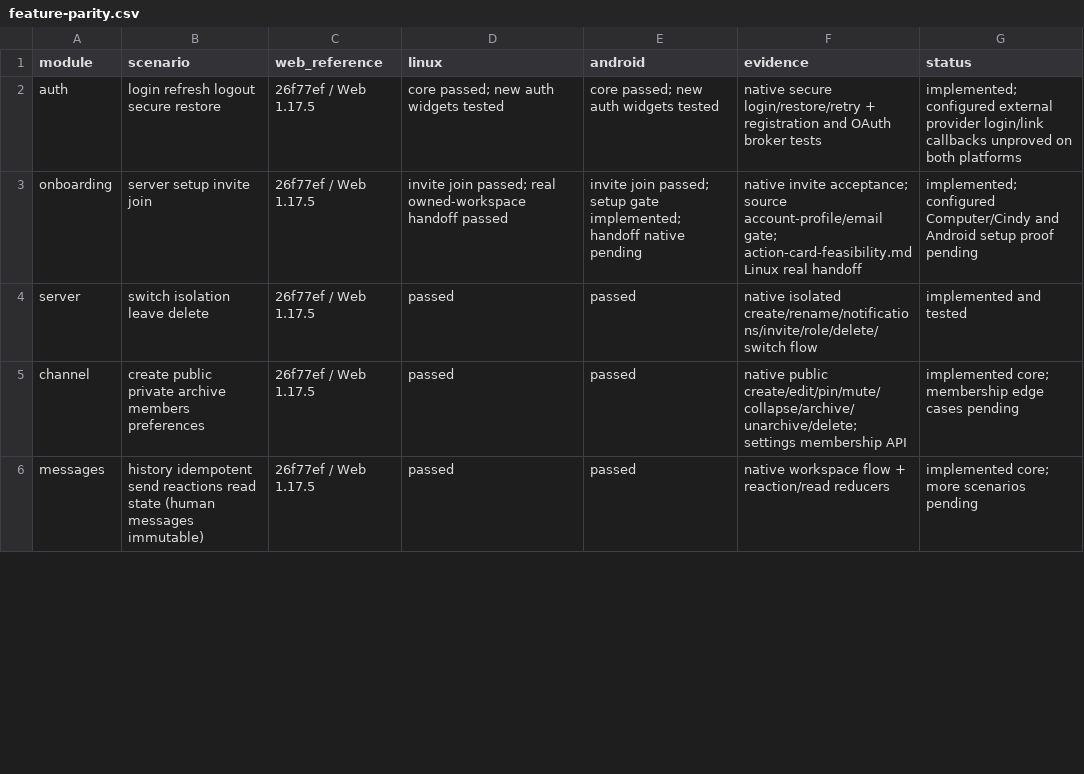
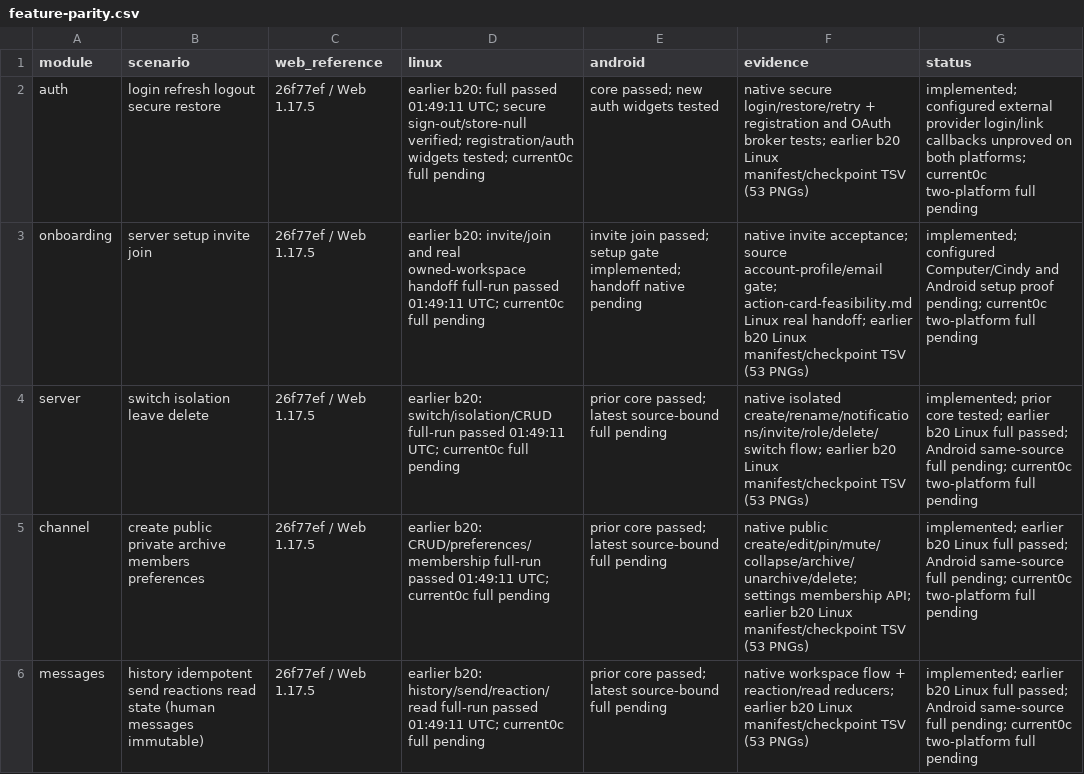
Before and after one commit to kevinzhow/raft-flutter, a CSV file: docs/feature-parity.csv, drawn as a sheet; only a part is shown; the diff covers the shown part only.

Commit message:
feat: add synchronized thread previews and verified native delivery
Fix mobile chat scope reuse, confirm rendered message focus, and use Android MediaCodec playback. Add source-bound native evidence and relocatable delivery checks. Engineering: 353 Dart tests, 29 host tests, and whole-project analysis pass. Final same-source native runs are in progress.

```diff
--- a/docs/feature-parity.csv
+++ b/docs/feature-parity.csv
@@ -1,6 +1,6 @@
 module,scenario,web_reference,linux,android,evidence,status
-auth,login refresh logout secure restore,26f77ef / Web 1.17.5,core passed; new auth widgets tested,core passed; new auth widgets tested,native secure login/restore/retry + registration and OAuth broker tests,implemented; configured external provider login/link callbacks unproved on both platforms
-onboarding,server setup invite join,26f77ef / Web 1.17.5,invite join passed; real owned-workspace handoff passed,invite join passed; setup gate implemented; handoff native pending,native invite acceptance; source account-profile/email gate; action-card-feasibility.md Linux real handoff,implemented; configured Computer/Cindy and Android setup proof pending
-server,switch isolation leave delete,26f77ef / Web 1.17.5,passed,passed,native isolated create/rename/notifications/invite/role/delete/switch flow,implemented and tested
-channel,create public private archive members preferences,26f77ef / Web 1.17.5,passed,passed,native public create/edit/pin/mute/collapse/archive/unarchive/delete; settings membership API,implemented core; membership edge cases pending
-messages,history idempotent send reactions read state (human messages immutable),26f77ef / Web 1.17.5,passed,passed,native workspace flow + reaction/read reducers,implemented core; more scenarios pending
+auth,login refresh logout secure restore,26f77ef / Web 1.17.5,earlier b20: full passed 01:49:11 UTC; secure sign-out/store-null verified; registration/auth widgets tested; current0c full pending,core passed; new auth widgets tested,native secure login/restore/retry + registration and OAuth broker tests; earlier b20 Linux manifest/checkpoint TSV (53 PNGs),implemented; configured external provider login/link callbacks unproved on both platforms; current0c two-platform full pending
+onboarding,server setup invite join,26f77ef / Web 1.17.5,earlier b20: invite/join and real owned-workspace handoff full-run passed 01:49:11 UTC; current0c full pending,invite join passed; setup gate implemented; handoff native pending,native invite acceptance; source account-profile/email gate; action-card-feasibility.md Linux real handoff; earlier b20 Linux manifest/checkpoint TSV (53 PNGs),implemented; configured Computer/Cindy and Android setup proof pending; current0c two-platform full pending
+server,switch isolation leave delete,26f77ef / Web 1.17.5,earlier b20: switch/isolation/CRUD full-run passed 01:49:11 UTC; current0c full pending,prior core passed; latest source-bound full pending,native isolated create/rename/notifications/invite/role/delete/switch flow; earlier b20 Linux manifest/checkpoint TSV (53 PNGs),implemented; prior core tested; earlier b20 Linux full passed; Android same-source full pending; current0c two-platform full pending
+channel,create public private archive members preferences,26f77ef / Web 1.17.5,earlier b20: CRUD/preferences/membership full-run passed 01:49:11 UTC; current0c full pending,prior core passed; latest source-bound full pending,native public create/edit/pin/mute/collapse/archive/unarchive/delete; settings membership API; earlier b20 Linux manifest/checkpoint TSV (53 PNGs),implemented; earlier b20 Linux full passed; Android same-source full pending; current0c two-platform full pending
+messages,history idempotent send reactions read state (human messages immutable),26f77ef / Web 1.17.5,earlier b20: history/send/reaction/read full-run passed 01:49:11 UTC; current0c full pending,prior core passed; latest source-bound full pending,native workspace flow + reaction/read reducers; earlier b20 Linux manifest/checkpoint TSV (53 PNGs),implemented; earlier b20 Linux full passed; Android same-source full pending; current0c two-platform full pending
```
Also changed, not shown: 3 added rows and 47 edited cells elsewhere in this file, 50 other files.
